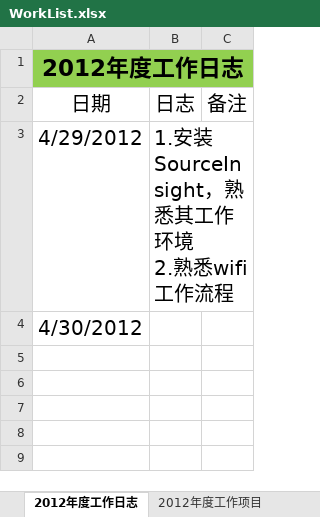
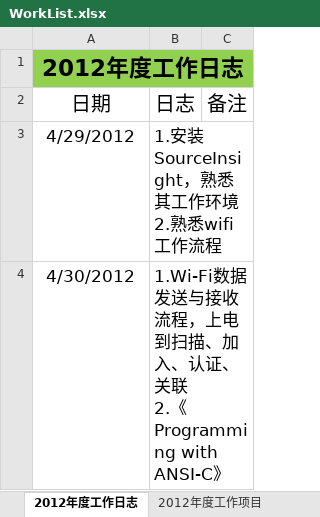
Before and after one commit to ssqre/todo, an Excel workbook: WorkList.xlsx, sheet 2012年度工作日志, drawn as a sheet; values as stored, in another font and other column widths than the file's, no borders; table styles not drawn; ↵ is a line break in a cell; the diff names each change by its address in the sheet, - before the commit and + after, or states it on an @@ line.

```diff
--- a/WorkList.xlsx (sheet 2012年度工作日志)
+++ b/WorkList.xlsx (sheet 2012年度工作日志)
@@ A3:B3 text size: smaller @@
@@ A4 text size: smaller @@
-B4 (日志): (empty)
+B4 (日志): 1.Wi-Fi数据发送与接收流程，上电到扫描、加入、认证、关联 ↵ 2.《Programming with ANSI-C》
```
